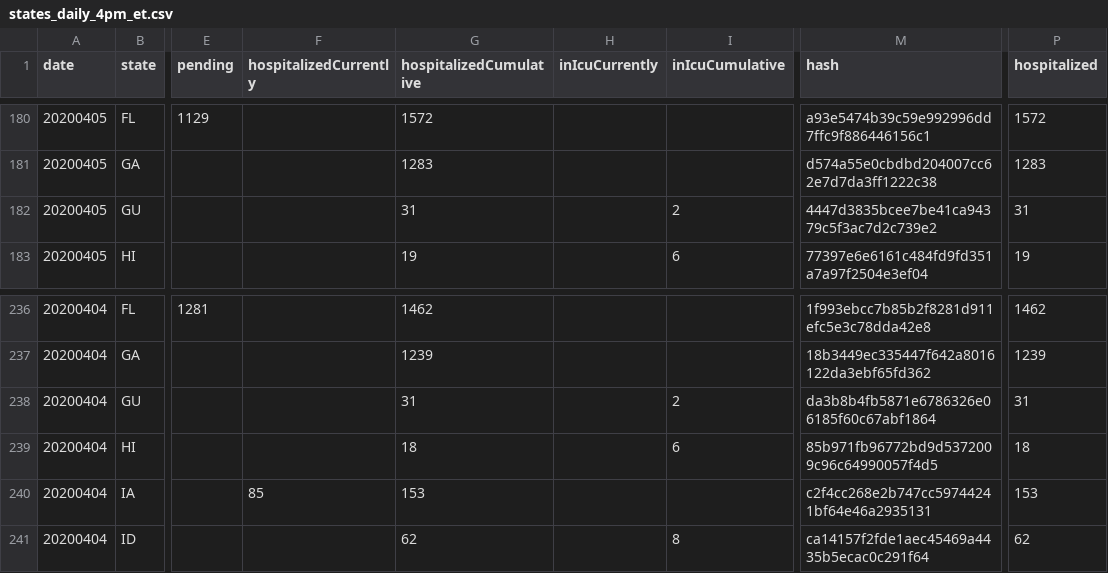
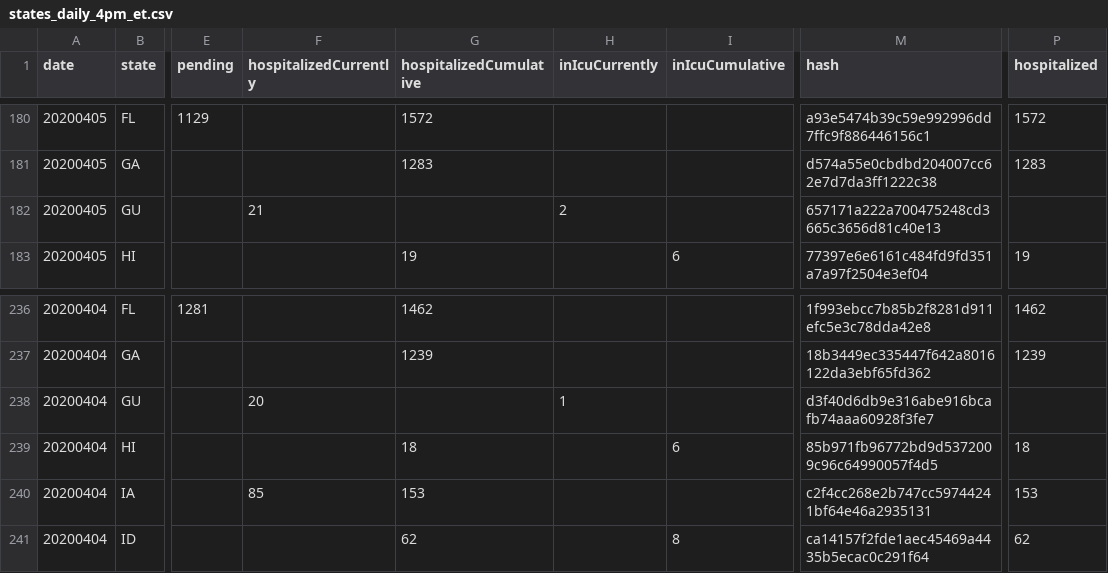
Before and after one commit to smike/covid-tracking-data, a CSV file: data/states_daily_4pm_et.csv, drawn as a sheet; only a part is shown, gaps mark what is left out; the diff names each change by its address in the sheet, - before the commit and + after, or states it on an @@ line.

```diff
--- a/data/states_daily_4pm_et.csv
+++ b/data/states_daily_4pm_et.csv
-F182 (hospitalizedCurrently): (empty)
+F182 (hospitalizedCurrently): 21
-G182 (hospitalizedCumulative): 31
+G182 (hospitalizedCumulative): (empty)
-H182 (inIcuCurrently): (empty)
+H182 (inIcuCurrently): 2
-I182 (inIcuCumulative): 2
+I182 (inIcuCumulative): (empty)
-M182 (hash): 4447d3835bcee7be41ca94379c5f3ac7d2c739e2
+M182 (hash): 657171a222a700475248cd3665c3656d81c40e13
-P182 (hospitalized): 31
+P182 (hospitalized): (empty)
-F238 (hospitalizedCurrently): (empty)
+F238 (hospitalizedCurrently): 20
-G238 (hospitalizedCumulative): 31
+G238 (hospitalizedCumulative): (empty)
-H238 (inIcuCurrently): (empty)
+H238 (inIcuCurrently): 1
-I238 (inIcuCumulative): 2
+I238 (inIcuCumulative): (empty)
-M238 (hash): da3b8b4fb5871e6786326e06185f60c67abf1864
+M238 (hash): d3f40d6db9e316abe916bcafb74aaa60928f3fe7
-P238 (hospitalized): 31
+P238 (hospitalized): (empty)
```
Also changed, not shown: data/us_daily.csv.
